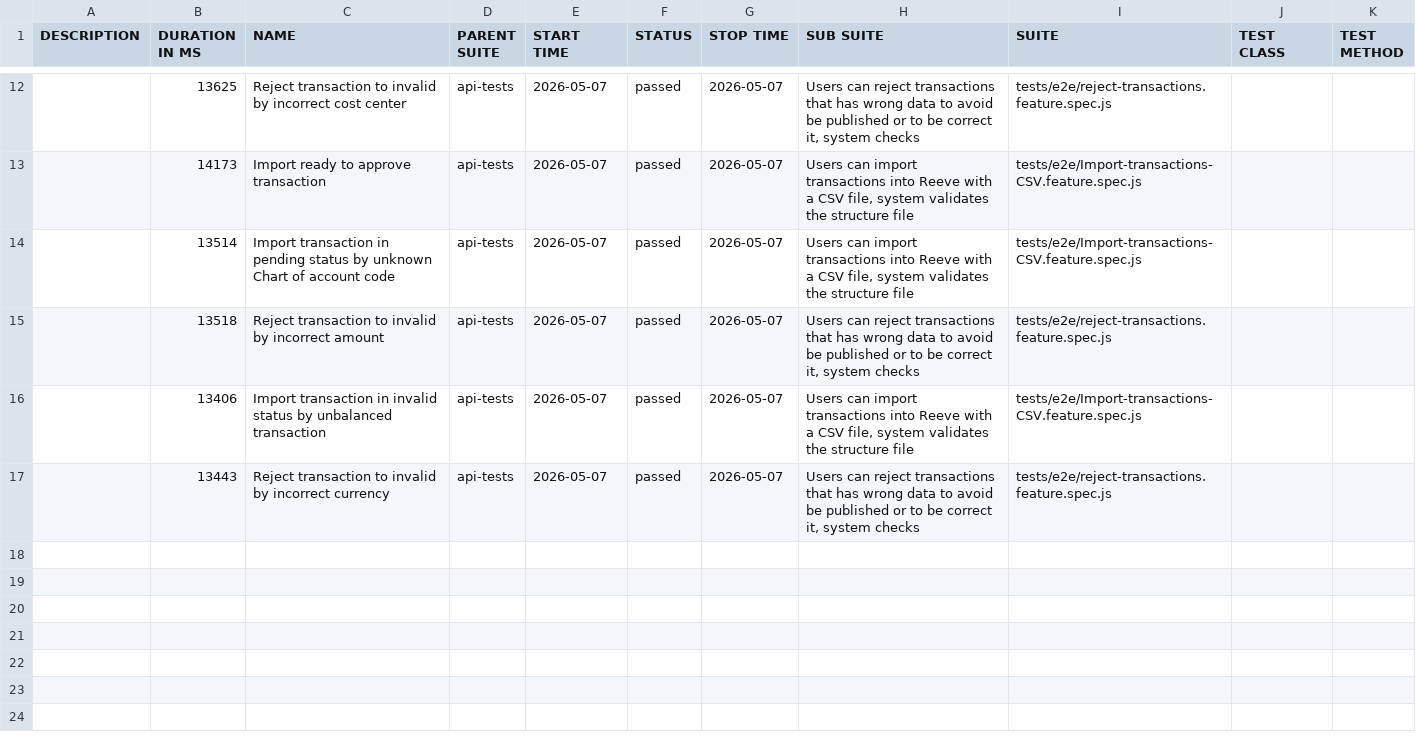
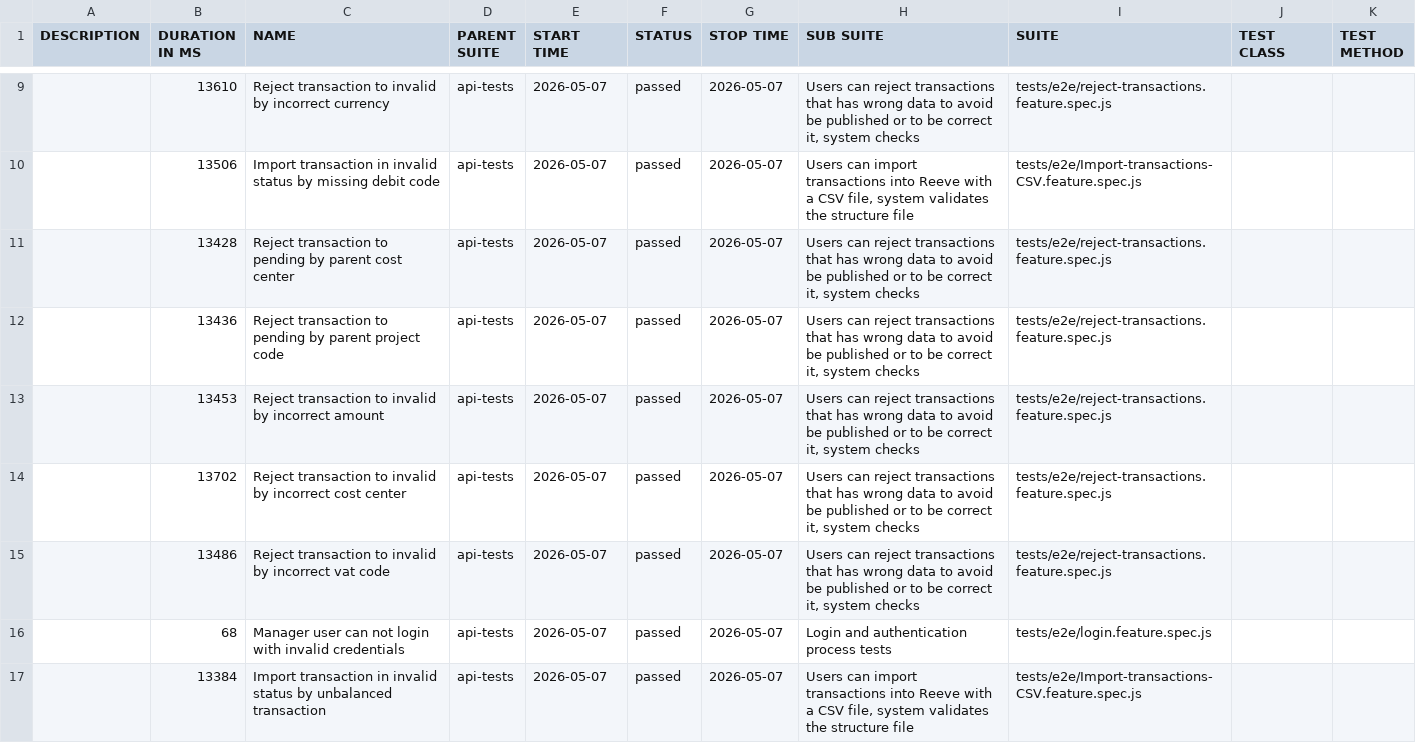
Before and after one commit to cardano-foundation/cf-reeve-application, a CSV file: allure-report/data/suites.csv, drawn as a sheet; only a part is shown, gaps mark what is left out; the diff covers the shown part only.

```diff
--- a/allure-report/data/suites.csv
+++ b/allure-report/data/suites.csv
@@ -12,6 +9,9 @@
-"","13625","Reject transaction to invalid by incorrect cost center","api-tests","2026-05-07","passed","2026-05-07","Users can reject transactions that has wrong data to avoid be published or to be correct it, system checks","tests/e2e/reject-transactions.feature.spec.js","",""
-"","14173","Import ready to approve transaction","api-tests","2026-05-07","passed","2026-05-07","Users can import transactions into Reeve with a CSV file, system validates the structure file","tests/e2e/Import-transactions-CSV.feature.spec.js","",""
-"","13514","Import transaction in pending status by unknown Chart of account code","api-tests","2026-05-07","passed","2026-05-07","Users can import transactions into Reeve with a CSV file, system validates the structure file","tests/e2e/Import-transactions-CSV.feature.spec.js","",""
-"","13518","Reject transaction to invalid by incorrect amount","api-tests","2026-05-07","passed","2026-05-07","Users can reject transactions that has wrong data to avoid be published or to be correct it, system checks","tests/e2e/reject-transactions.feature.spec.js","",""
-"","13406","Import transaction in invalid status by unbalanced transaction","api-tests","2026-05-07","passed","2026-05-07","Users can import transactions into Reeve with a CSV file, system validates the structure file","tests/e2e/Import-transactions-CSV.feature.spec.js","",""
-"","13443","Reject transaction to invalid by incorrect currency","api-tests","2026-05-07","passed","2026-05-07","Users can reject transactions that has wrong data to avoid be published or to be correct it, system checks","tests/e2e/reject-transactions.feature.spec.js","",""
+"","13610","Reject transaction to invalid by incorrect currency","api-tests","2026-05-07","passed","2026-05-07","Users can reject transactions that has wrong data to avoid be published or to be correct it, system checks","tests/e2e/reject-transactions.feature.spec.js","",""
+"","13506","Import transaction in invalid status by missing debit code","api-tests","2026-05-07","passed","2026-05-07","Users can import transactions into Reeve with a CSV file, system validates the structure file","tests/e2e/Import-transactions-CSV.feature.spec.js","",""
+"","13428","Reject transaction to pending by parent cost center","api-tests","2026-05-07","passed","2026-05-07","Users can reject transactions that has wrong data to avoid be published or to be correct it, system checks","tests/e2e/reject-transactions.feature.spec.js","",""
+"","13436","Reject transaction to pending by parent project code","api-tests","2026-05-07","passed","2026-05-07","Users can reject transactions that has wrong data to avoid be published or to be correct it, system checks","tests/e2e/reject-transactions.feature.spec.js","",""
+"","13453","Reject transaction to invalid by incorrect amount","api-tests","2026-05-07","passed","2026-05-07","Users can reject transactions that has wrong data to avoid be published or to be correct it, system checks","tests/e2e/reject-transactions.feature.spec.js","",""
+"","13702","Reject transaction to invalid by incorrect cost center","api-tests","2026-05-07","passed","2026-05-07","Users can reject transactions that has wrong data to avoid be published or to be correct it, system checks","tests/e2e/reject-transactions.feature.spec.js","",""
+"","13486","Reject transaction to invalid by incorrect vat code","api-tests","2026-05-07","passed","2026-05-07","Users can reject transactions that has wrong data to avoid be published or to be correct it, system checks","tests/e2e/reject-transactions.feature.spec.js","",""
+"","68","Manager user can not login with invalid credentials","api-tests","2026-05-07","passed","2026-05-07","Login and authentication process tests","tests/e2e/login.feature.spec.js","",""
+"","13384","Import transaction in invalid status by unbalanced transaction","api-tests","2026-05-07","passed","2026-05-07","Users can import transactions into Reeve with a CSV file, system validates the structure file","tests/e2e/Import-transactions-CSV.feature.spec.js","",""
```
Also changed, not shown: 3 removed rows and 14 edited cells elsewhere in this file, 52 other files.
